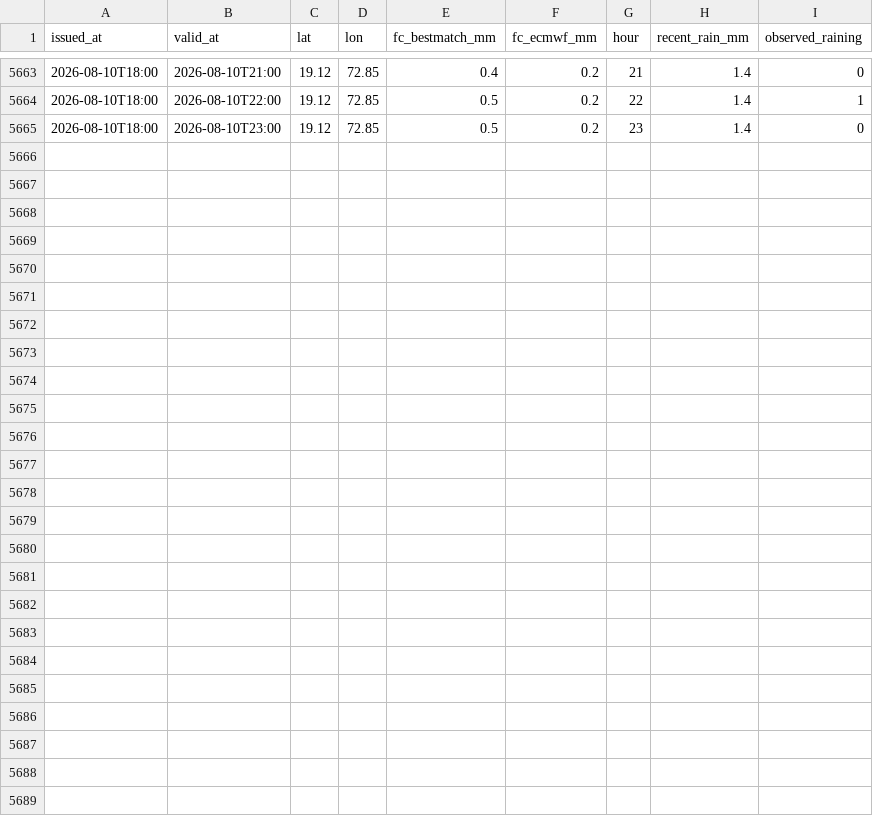
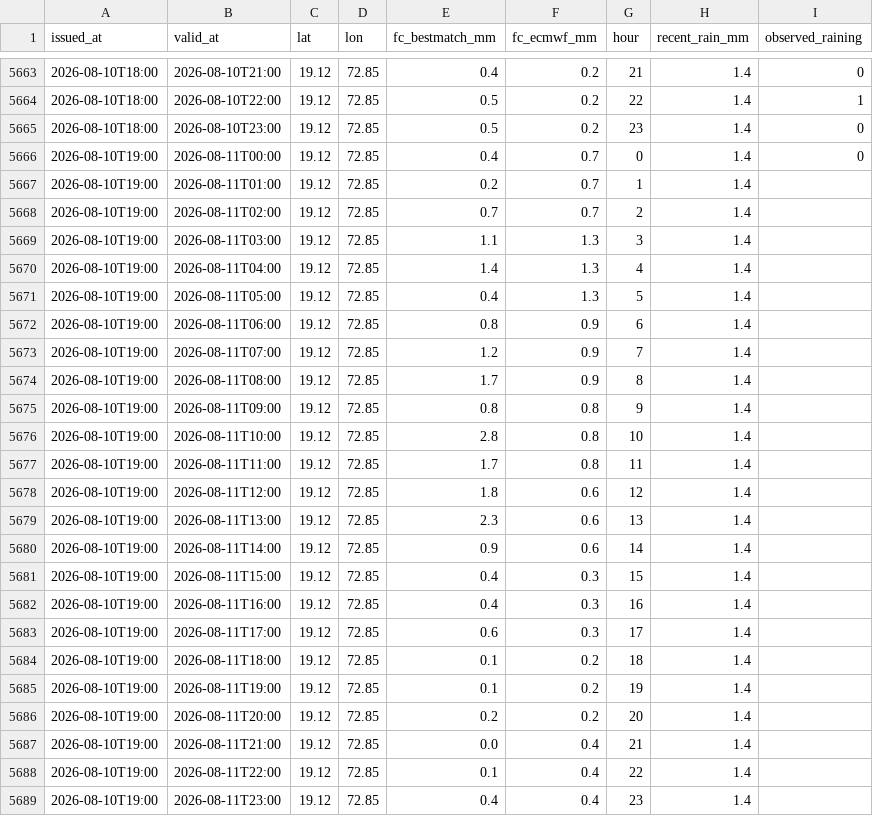
Before and after one commit to Ishannaik/mumbai-rain, a CSV file: data/log.csv, drawn as a sheet; only a part is shown, gaps mark what is left out.

Commit message:
data: hourly snapshot [skip ci]

```diff
--- a/data/log.csv
+++ b/data/log.csv
@@ -5665 +5665,25 @@ issued_at,valid_at,lat,lon,fc_bestmatch_mm,fc_ecmwf_mm,hour,recent_rain_mm,obser
 2026-08-10T18:00,2026-08-10T23:00,19.12,72.85,0.5,0.2,23,1.4,0
+2026-08-10T19:00,2026-08-11T00:00,19.12,72.85,0.4,0.7,0,1.4,0
+2026-08-10T19:00,2026-08-11T01:00,19.12,72.85,0.2,0.7,1,1.4,
+2026-08-10T19:00,2026-08-11T02:00,19.12,72.85,0.7,0.7,2,1.4,
+2026-08-10T19:00,2026-08-11T03:00,19.12,72.85,1.1,1.3,3,1.4,
+2026-08-10T19:00,2026-08-11T04:00,19.12,72.85,1.4,1.3,4,1.4,
+2026-08-10T19:00,2026-08-11T05:00,19.12,72.85,0.4,1.3,5,1.4,
+2026-08-10T19:00,2026-08-11T06:00,19.12,72.85,0.8,0.9,6,1.4,
+2026-08-10T19:00,2026-08-11T07:00,19.12,72.85,1.2,0.9,7,1.4,
+2026-08-10T19:00,2026-08-11T08:00,19.12,72.85,1.7,0.9,8,1.4,
+2026-08-10T19:00,2026-08-11T09:00,19.12,72.85,0.8,0.8,9,1.4,
+2026-08-10T19:00,2026-08-11T10:00,19.12,72.85,2.8,0.8,10,1.4,
+2026-08-10T19:00,2026-08-11T11:00,19.12,72.85,1.7,0.8,11,1.4,
+2026-08-10T19:00,2026-08-11T12:00,19.12,72.85,1.8,0.6,12,1.4,
+2026-08-10T19:00,2026-08-11T13:00,19.12,72.85,2.3,0.6,13,1.4,
+2026-08-10T19:00,2026-08-11T14:00,19.12,72.85,0.9,0.6,14,1.4,
+2026-08-10T19:00,2026-08-11T15:00,19.12,72.85,0.4,0.3,15,1.4,
+2026-08-10T19:00,2026-08-11T16:00,19.12,72.85,0.4,0.3,16,1.4,
+2026-08-10T19:00,2026-08-11T17:00,19.12,72.85,0.6,0.3,17,1.4,
+2026-08-10T19:00,2026-08-11T18:00,19.12,72.85,0.1,0.2,18,1.4,
+2026-08-10T19:00,2026-08-11T19:00,19.12,72.85,0.1,0.2,19,1.4,
+2026-08-10T19:00,2026-08-11T20:00,19.12,72.85,0.2,0.2,20,1.4,
+2026-08-10T19:00,2026-08-11T21:00,19.12,72.85,0.0,0.4,21,1.4,
+2026-08-10T19:00,2026-08-11T22:00,19.12,72.85,0.1,0.4,22,1.4,
+2026-08-10T19:00,2026-08-11T23:00,19.12,72.85,0.4,0.4,23,1.4,
```
Also changed, not shown: 1 other file.
